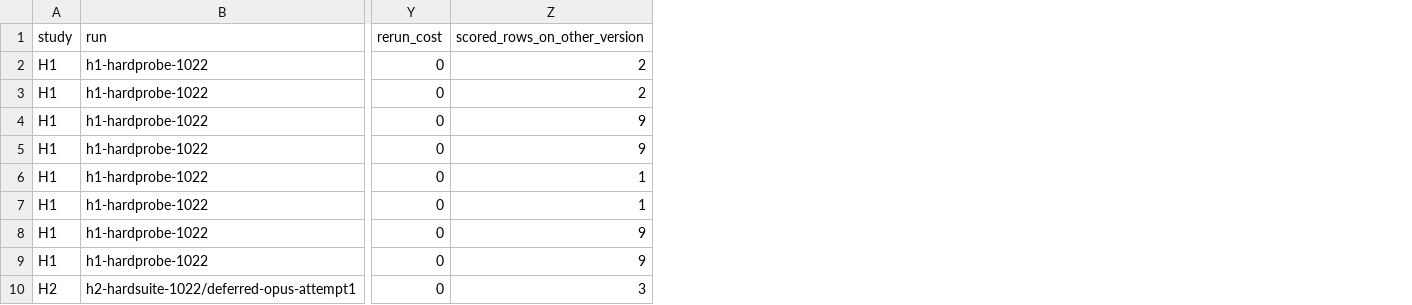
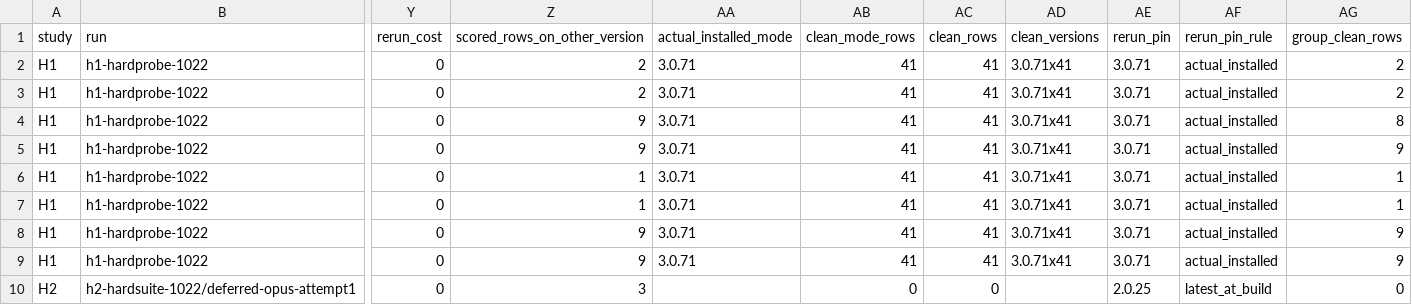
Before and after one commit to sean-lai-sh/openbench, a CSV file: results/pin-table-1030/pin-table.csv, drawn as a sheet; only a part is shown, gaps mark what is left out; the diff names each change by its address in the sheet, - before the commit and + after, or states it on an @@ line.

Commit message:
data: rerun pins = actual_installed_mode with build-date fallback; clean-row exclusions; reprice

```diff
--- a/results/pin-table-1030/pin-table.csv
+++ b/results/pin-table-1030/pin-table.csv
+column AA (actual_installed_mode), rows 2-9: all 3.0.71
+column AB (clean_mode_rows), rows 2-10: 41 | 41 | 41 | 41 | 41 | 41 | 41 | 41 | 0
+column AC (clean_rows), rows 2-10: 41 | 41 | 41 | 41 | 41 | 41 | 41 | 41 | 0
+column AD (clean_versions), rows 2-9: all 3.0.71x41
+column AE (rerun_pin), rows 2-10: 3.0.71 | 3.0.71 | 3.0.71 | 3.0.71 | 3.0.71 | 3.0.71 | 3.0.71 | 3.0.71 | 2.0.25
+column AF (rerun_pin_rule), rows 2-10: actual_installed | actual_installed | actual_installed | actual_installed | actual_installed | actual_installed | actual_installed | actual_installed | latest_at_build
+column AG (group_clean_rows), rows 2-10: 2 | 2 | 8 | 9 | 1 | 1 | 9 | 9 | 0
```
Also changed, not shown: 3 other files.
